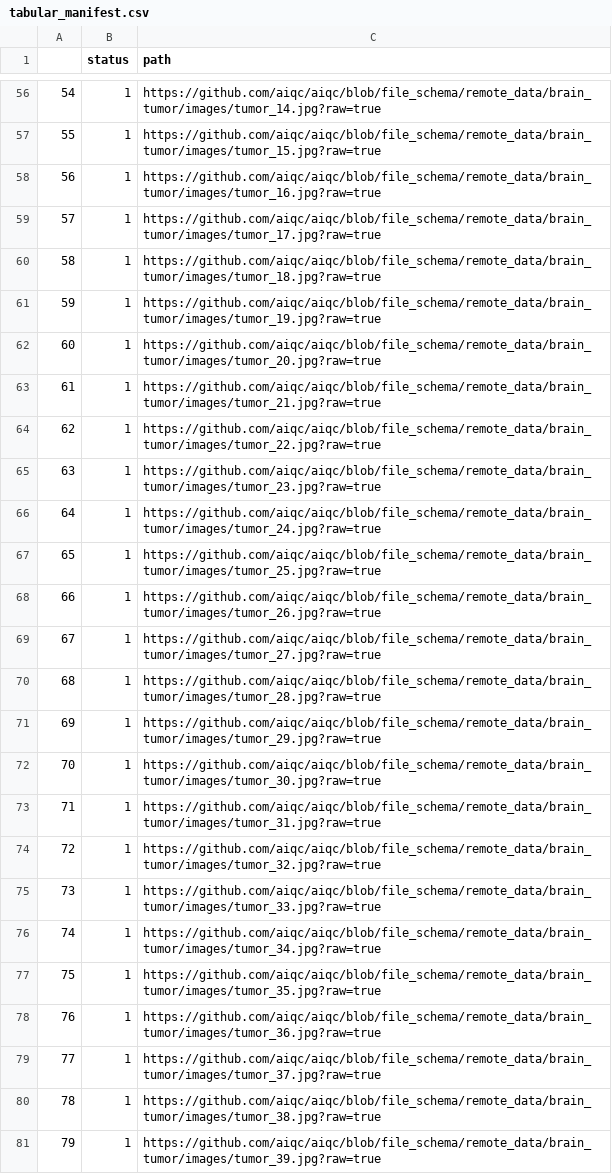
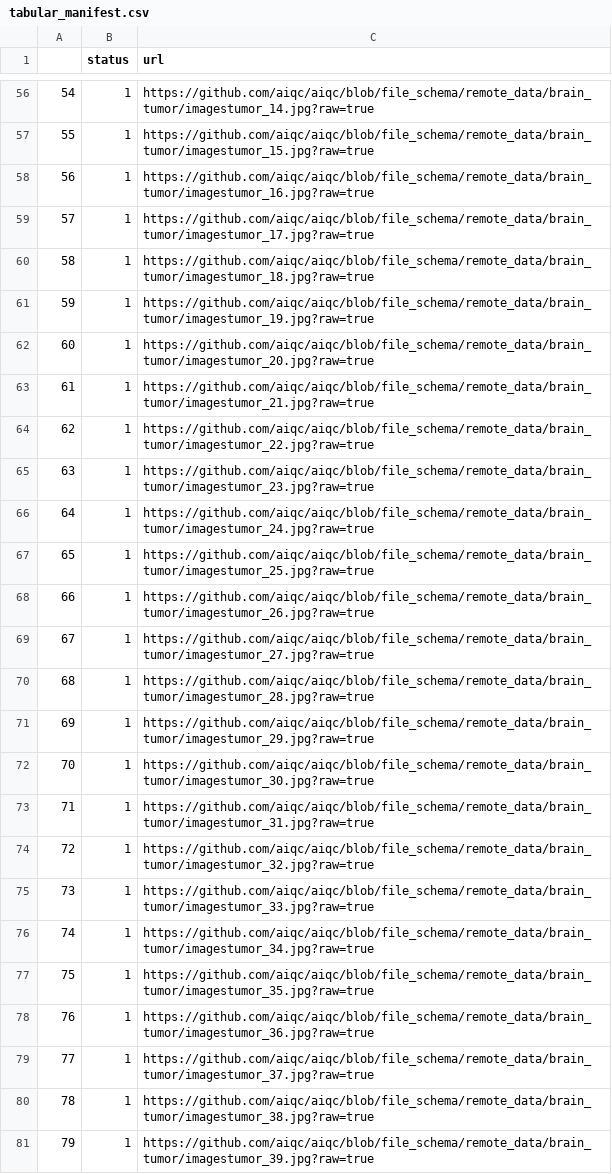
Before and after one commit to aiqc/AIQC, a CSV file: remote_data/brain_tumor/tabular_manifest.csv, drawn as a sheet; only a part is shown, gaps mark what is left out; the diff covers the shown part only.

Commit message:
update brain_tumor tabular manifest.csv

```diff
--- a/remote_data/brain_tumor/tabular_manifest.csv
+++ b/remote_data/brain_tumor/tabular_manifest.csv
@@ -1 +1 @@
-,status,path
+,status,url
@@ -56,26 +56,26 @@
-54,1,https://github.com/aiqc/aiqc/blob/file_schema/remote_data/brain_tumor/images/tumor_14.jpg?raw=true
-55,1,https://github.com/aiqc/aiqc/blob/file_schema/remote_data/brain_tumor/images/tumor_15.jpg?raw=true
-56,1,https://github.com/aiqc/aiqc/blob/file_schema/remote_data/brain_tumor/images/tumor_16.jpg?raw=true
-57,1,https://github.com/aiqc/aiqc/blob/file_schema/remote_data/brain_tumor/images/tumor_17.jpg?raw=true
-58,1,https://github.com/aiqc/aiqc/blob/file_schema/remote_data/brain_tumor/images/tumor_18.jpg?raw=true
-59,1,https://github.com/aiqc/aiqc/blob/file_schema/remote_data/brain_tumor/images/tumor_19.jpg?raw=true
-60,1,https://github.com/aiqc/aiqc/blob/file_schema/remote_data/brain_tumor/images/tumor_20.jpg?raw=true
-61,1,https://github.com/aiqc/aiqc/blob/file_schema/remote_data/brain_tumor/images/tumor_21.jpg?raw=true
-62,1,https://github.com/aiqc/aiqc/blob/file_schema/remote_data/brain_tumor/images/tumor_22.jpg?raw=true
-63,1,https://github.com/aiqc/aiqc/blob/file_schema/remote_data/brain_tumor/images/tumor_23.jpg?raw=true
-64,1,https://github.com/aiqc/aiqc/blob/file_schema/remote_data/brain_tumor/images/tumor_24.jpg?raw=true
-65,1,https://github.com/aiqc/aiqc/blob/file_schema/remote_data/brain_tumor/images/tumor_25.jpg?raw=true
-66,1,https://github.com/aiqc/aiqc/blob/file_schema/remote_data/brain_tumor/images/tumor_26.jpg?raw=true
-67,1,https://github.com/aiqc/aiqc/blob/file_schema/remote_data/brain_tumor/images/tumor_27.jpg?raw=true
-68,1,https://github.com/aiqc/aiqc/blob/file_schema/remote_data/brain_tumor/images/tumor_28.jpg?raw=true
-69,1,https://github.com/aiqc/aiqc/blob/file_schema/remote_data/brain_tumor/images/tumor_29.jpg?raw=true
-70,1,https://github.com/aiqc/aiqc/blob/file_schema/remote_data/brain_tumor/images/tumor_30.jpg?raw=true
-71,1,https://github.com/aiqc/aiqc/blob/file_schema/remote_data/brain_tumor/images/tumor_31.jpg?raw=true
-72,1,https://github.com/aiqc/aiqc/blob/file_schema/remote_data/brain_tumor/images/tumor_32.jpg?raw=true
-73,1,https://github.com/aiqc/aiqc/blob/file_schema/remote_data/brain_tumor/images/tumor_33.jpg?raw=true
-74,1,https://github.com/aiqc/aiqc/blob/file_schema/remote_data/brain_tumor/images/tumor_34.jpg?raw=true
-75,1,https://github.com/aiqc/aiqc/blob/file_schema/remote_data/brain_tumor/images/tumor_35.jpg?raw=true
-76,1,https://github.com/aiqc/aiqc/blob/file_schema/remote_data/brain_tumor/images/tumor_36.jpg?raw=true
-77,1,https://github.com/aiqc/aiqc/blob/file_schema/remote_data/brain_tumor/images/tumor_37.jpg?raw=true
-78,1,https://github.com/aiqc/aiqc/blob/file_schema/remote_data/brain_tumor/images/tumor_38.jpg?raw=true
-79,1,https://github.com/aiqc/aiqc/blob/file_schema/remote_data/brain_tumor/images/tumor_39.jpg?raw=true
+54,1,https://github.com/aiqc/aiqc/blob/file_schema/remote_data/brain_tumor/imagestumor_14.jpg?raw=true
+55,1,https://github.com/aiqc/aiqc/blob/file_schema/remote_data/brain_tumor/imagestumor_15.jpg?raw=true
+56,1,https://github.com/aiqc/aiqc/blob/file_schema/remote_data/brain_tumor/imagestumor_16.jpg?raw=true
+57,1,https://github.com/aiqc/aiqc/blob/file_schema/remote_data/brain_tumor/imagestumor_17.jpg?raw=true
+58,1,https://github.com/aiqc/aiqc/blob/file_schema/remote_data/brain_tumor/imagestumor_18.jpg?raw=true
+59,1,https://github.com/aiqc/aiqc/blob/file_schema/remote_data/brain_tumor/imagestumor_19.jpg?raw=true
+60,1,https://github.com/aiqc/aiqc/blob/file_schema/remote_data/brain_tumor/imagestumor_20.jpg?raw=true
+61,1,https://github.com/aiqc/aiqc/blob/file_schema/remote_data/brain_tumor/imagestumor_21.jpg?raw=true
+62,1,https://github.com/aiqc/aiqc/blob/file_schema/remote_data/brain_tumor/imagestumor_22.jpg?raw=true
+63,1,https://github.com/aiqc/aiqc/blob/file_schema/remote_data/brain_tumor/imagestumor_23.jpg?raw=true
+64,1,https://github.com/aiqc/aiqc/blob/file_schema/remote_data/brain_tumor/imagestumor_24.jpg?raw=true
+65,1,https://github.com/aiqc/aiqc/blob/file_schema/remote_data/brain_tumor/imagestumor_25.jpg?raw=true
+66,1,https://github.com/aiqc/aiqc/blob/file_schema/remote_data/brain_tumor/imagestumor_26.jpg?raw=true
+67,1,https://github.com/aiqc/aiqc/blob/file_schema/remote_data/brain_tumor/imagestumor_27.jpg?raw=true
+68,1,https://github.com/aiqc/aiqc/blob/file_schema/remote_data/brain_tumor/imagestumor_28.jpg?raw=true
+69,1,https://github.com/aiqc/aiqc/blob/file_schema/remote_data/brain_tumor/imagestumor_29.jpg?raw=true
+70,1,https://github.com/aiqc/aiqc/blob/file_schema/remote_data/brain_tumor/imagestumor_30.jpg?raw=true
+71,1,https://github.com/aiqc/aiqc/blob/file_schema/remote_data/brain_tumor/imagestumor_31.jpg?raw=true
+72,1,https://github.com/aiqc/aiqc/blob/file_schema/remote_data/brain_tumor/imagestumor_32.jpg?raw=true
+73,1,https://github.com/aiqc/aiqc/blob/file_schema/remote_data/brain_tumor/imagestumor_33.jpg?raw=true
+74,1,https://github.com/aiqc/aiqc/blob/file_schema/remote_data/brain_tumor/imagestumor_34.jpg?raw=true
+75,1,https://github.com/aiqc/aiqc/blob/file_schema/remote_data/brain_tumor/imagestumor_35.jpg?raw=true
+76,1,https://github.com/aiqc/aiqc/blob/file_schema/remote_data/brain_tumor/imagestumor_36.jpg?raw=true
+77,1,https://github.com/aiqc/aiqc/blob/file_schema/remote_data/brain_tumor/imagestumor_37.jpg?raw=true
+78,1,https://github.com/aiqc/aiqc/blob/file_schema/remote_data/brain_tumor/imagestumor_38.jpg?raw=true
+79,1,https://github.com/aiqc/aiqc/blob/file_schema/remote_data/brain_tumor/imagestumor_39.jpg?raw=true
```
Also changed, not shown: 54 edited cells elsewhere in this file, 1 other file.
